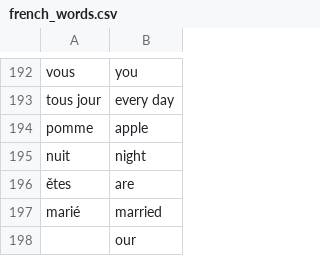
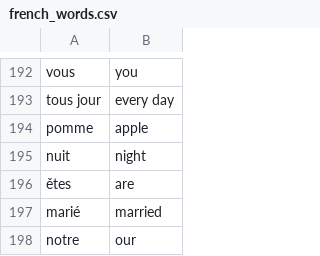
Before and after one commit to andervies/Flashy, a CSV file: data/french_words.csv, drawn as a sheet; only a part is shown, gaps mark what is left out.

Commit message:
Update french_words.csv

```diff
--- a/data/french_words.csv
+++ b/data/french_words.csv
@@ -197,2 +197,2 @@ nuit,night
 marié,married
-,our
+notre,our
```
